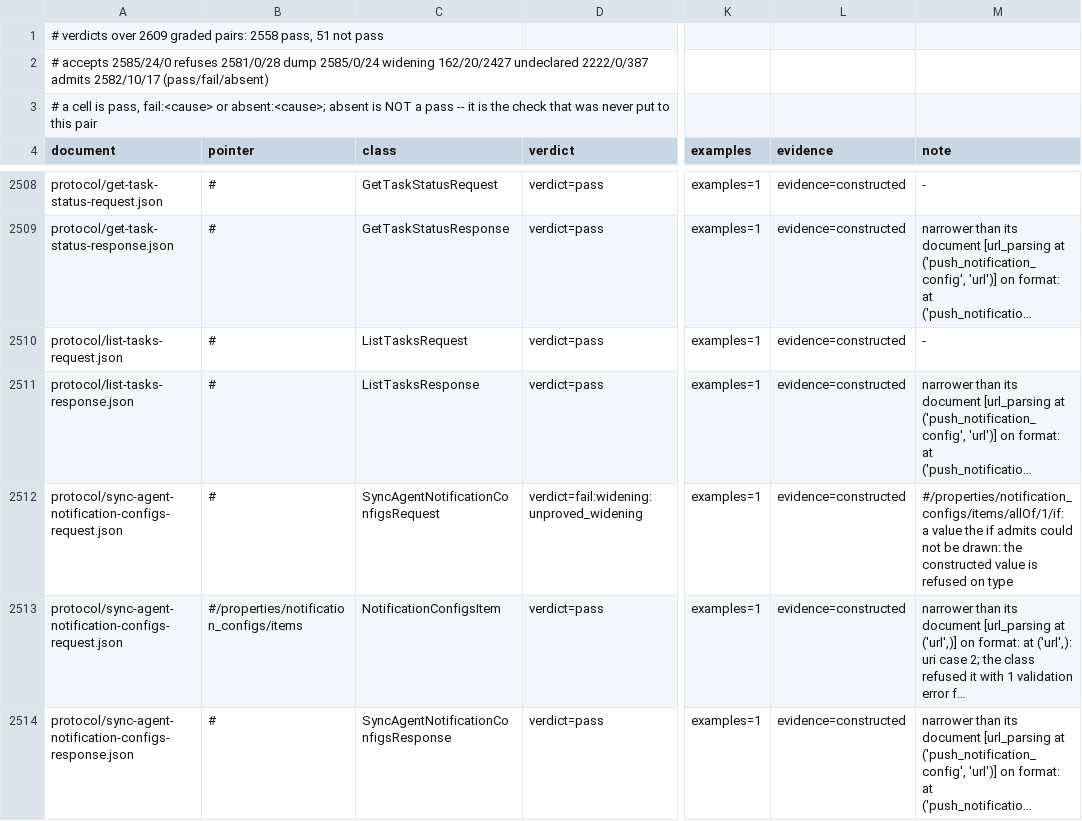
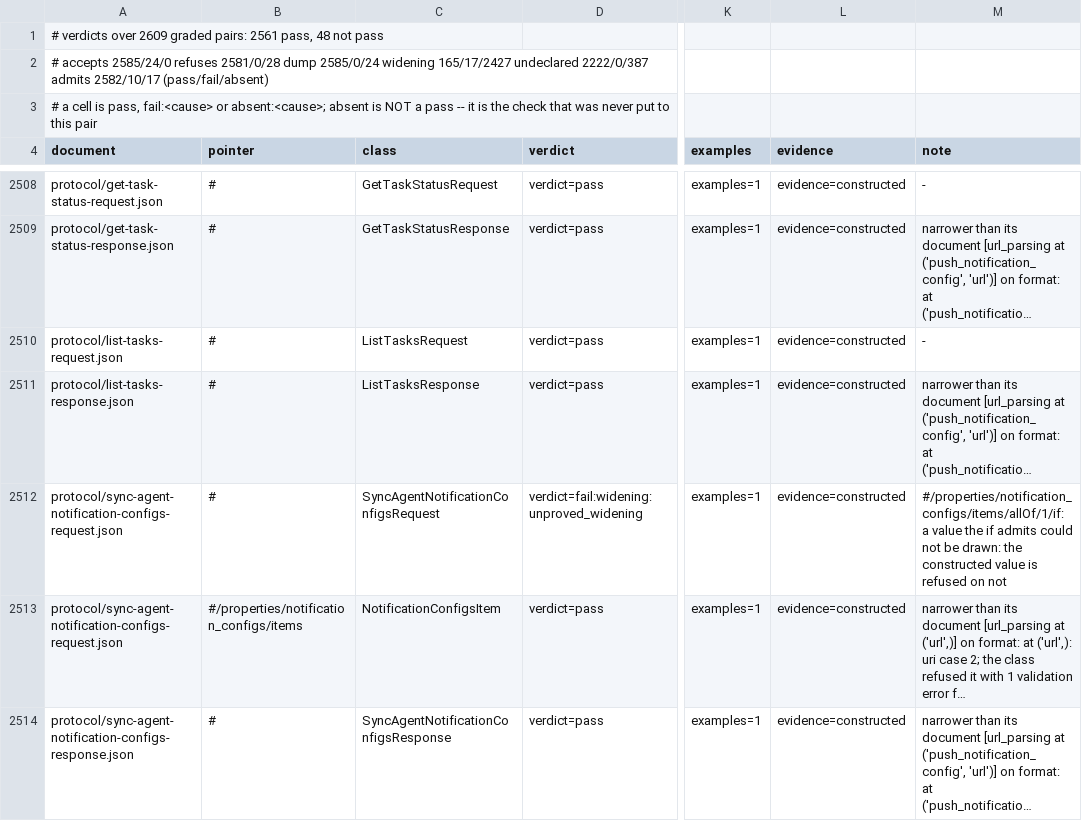
Before and after one commit to KonstantinMirin/adcp-client-python, a TSV file: src/adcp/types/verdicts.tsv, drawn as a sheet; only a part is shown, gaps mark what is left out; long unchanged cells end in …; the diff covers the shown part only; the diff names each change by its address in the sheet, - before the commit and + after, or states it on an @@ line.

Commit message:
fix(verify): the join is transitive and a local `$ref` is followed in it
    widening:unproved_widening   19 -> 16
    not pass                     51 -> 48
    admits absent                17 -> 17   (nothing traded)

`adcp-client-python-01p4`, and the repair the previous commit put in reach.

THE JOIN WAS ONE LEVEL DEEP.  `check_widening` draws `_conjoined(host, sub)`, and the
host's own node is ITSELF an `allOf` carrying the `$ref` that holds the type -- so a
statement two conjuncts down was never seen, the builder found no `type` word, fell
through to the null floor, and returned `None` for a node demanding an object.  Now a
fixed point, with membership by IDENTITY: a document may state the same mapping at two
positions, and `in` over a list of mappings compares by VALUE, so equal-but-distinct
conjuncts would either collapse to one or fail to terminate.

AND A LOCAL REFERENCE IS FOLLOWED IN THE JOIN, not in the `$ref` arm.  Resolved in the
arm it needed a recursive call, and the recursion re-derived the same statement set --
the reference is reachable again through the host that carried it -- so the cycle guard
fired, `a cycle of statements admits no instance`.  Pushed into the pending list
instead, the target becomes one more conjunct of the SAME frame, which is what a `$ref`
beside other keywords means, and the `walked` set terminates it for free.

`f91dd2387` is what made this possible: without the host's `definitions` carried onto
the wrapper there was nothing to resolve against, which is why declining was right
until now.

THREE CASES, measured before the grade and not after:

    the control     {'url': ''}   conforms True
    external ref    declines, "the node's instance is 'https://x/y.json', a reference"
    plain node      {'a': ''}     unchanged

An external reference keeps the honest refusal: it names a document this builder does
not hold, and section 8 grades a referenced document by its own pair rather than
inlining it here.

```diff
--- a/src/adcp/types/verdicts.tsv
+++ b/src/adcp/types/verdicts.tsv
-A1 (document): …graded pairs: 2558 pass, 51 not pass
+A1 (document): …graded pairs: 2561 pass, 48 not pass
-A2 (document): …2585/0/24 widening 162/20/2427 undeclared 2222/0/387…
+A2 (document): …2585/0/24 widening 165/17/2427 undeclared 2222/0/387…
-M2512 (note): …refused on type
+M2512 (note): …refused on not
```
Also changed, not shown: 15 edited cells elsewhere in this file, 2 other files.
